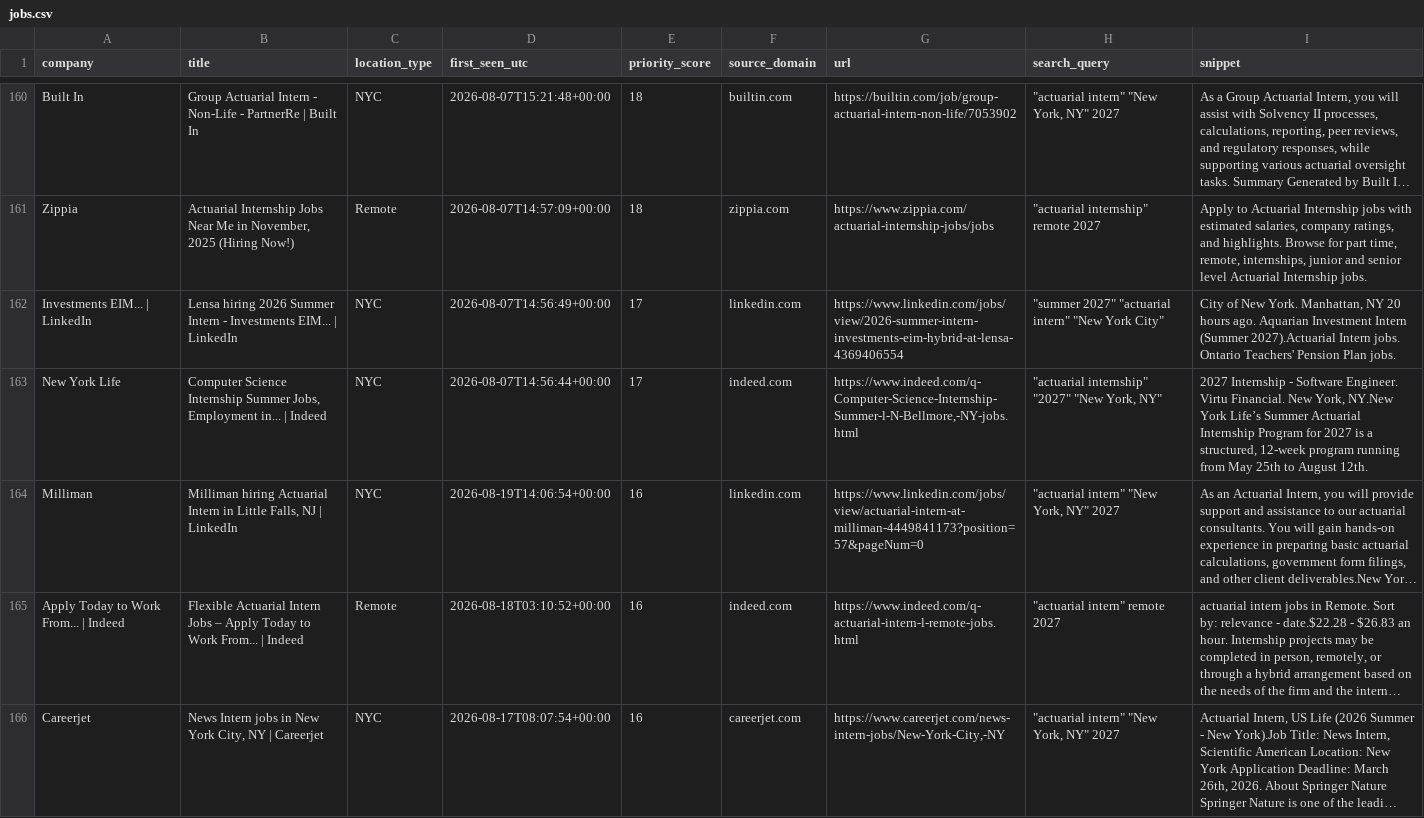
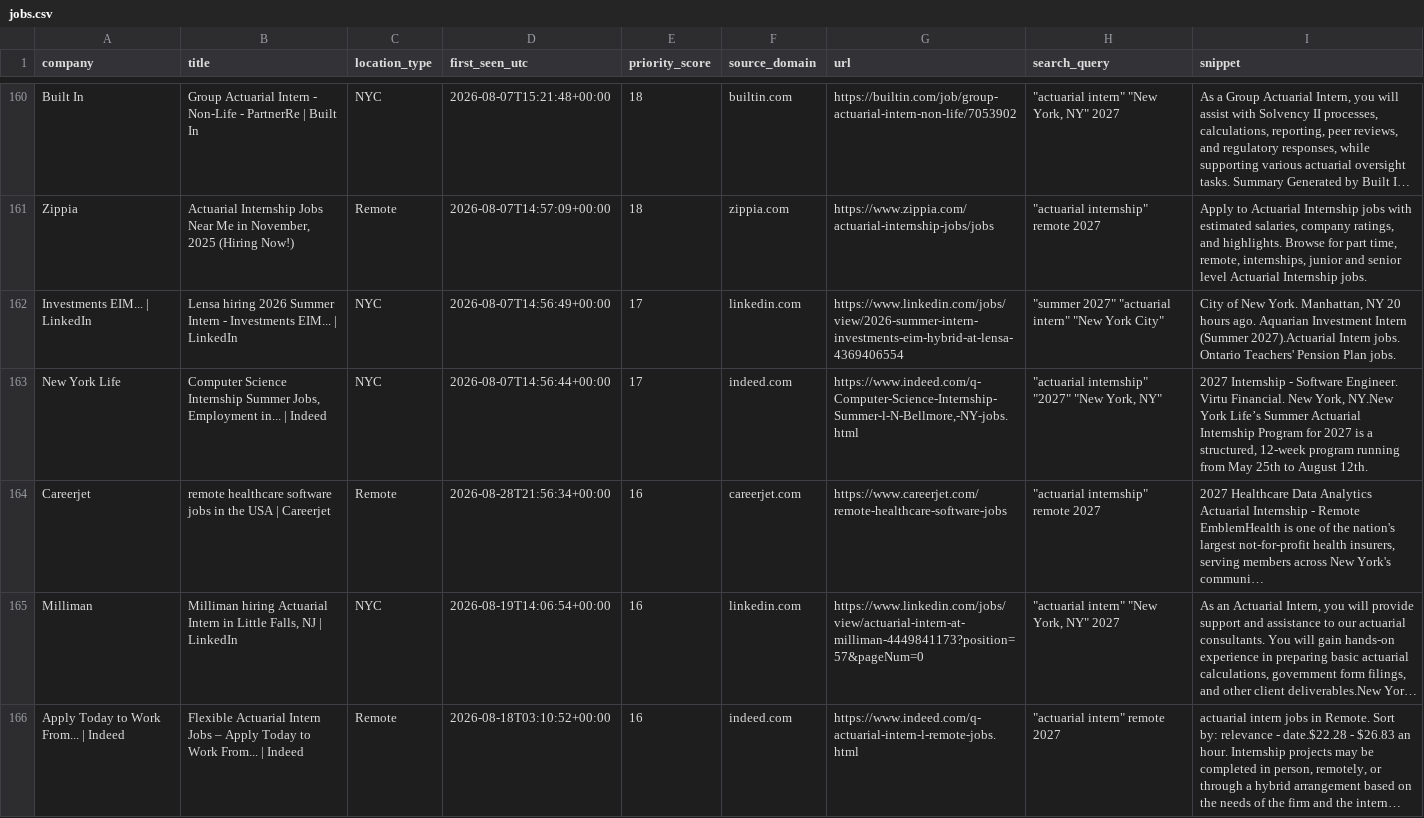
Before and after one commit to nycityeiles-creator/actuarial-internship-finder, a CSV file: jobs.csv, drawn as a sheet; only a part is shown, gaps mark what is left out; the shorter side is filled out with more unchanged rows; long unchanged cells end in …; the diff names each change by its address in the sheet, - before the commit and + after, or states it on an @@ line.

```diff
--- a/jobs.csv
+++ b/jobs.csv
+row 164: Careerjet | remote healthcare software jobs in the USA | Careerjet | Remote | 2026-08-28T21:56:34+00:00 | 16 | careerjet.com | https://www.careerjet.com/remote-healthcare-software-jobs | "actuarial internship" remote 2027 | 2027 Healthcare Data Analytics Actuarial Internship - Remote EmblemHealth is one of the nation's largest not-for-profit health insurers, serving members across New York's communi…
```
